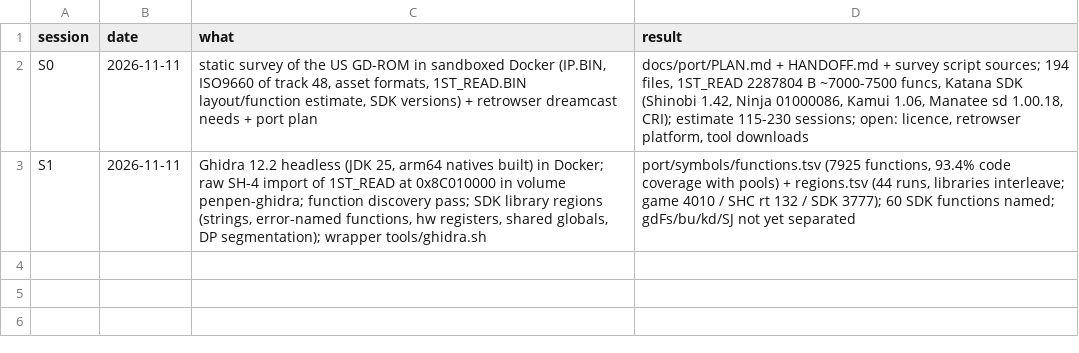
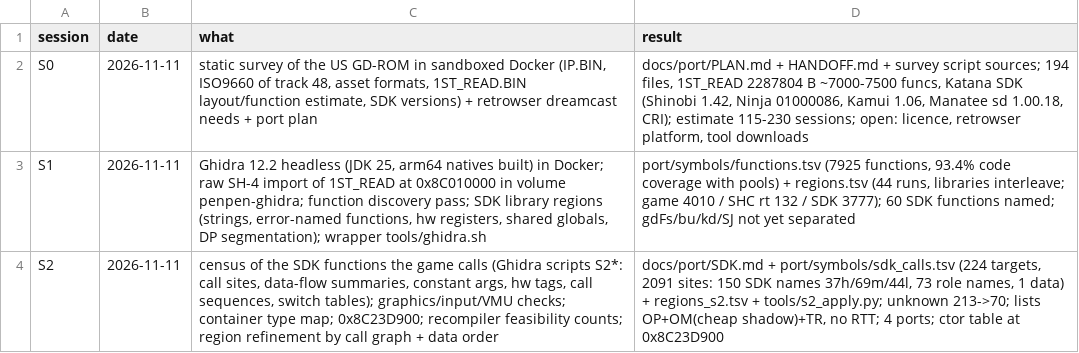
Before and after one commit to Sorikairox/penpen-web, a TSV file: docs/progress/sessions.tsv, drawn as a sheet; the diff names each change by its address in the sheet, - before the commit and + after, or states it on an @@ line.

```diff
--- a/docs/progress/sessions.tsv
+++ b/docs/progress/sessions.tsv
+row 4: S2 | 2026-11-11 | census of the SDK functions the game calls (Ghidra scripts S2*: call sites, data-flow summaries, constant args, hw tags, call sequences, switch tables); graphics/input/VMU checks; container type map; 0x8C23D900; recompiler feasibility counts; region refinement by call graph + data order | docs/port/SDK.md + port/symbols/sdk_calls.tsv (224 targets, 2091 sites: 150 SDK names 37h/69m/44l, 73 role names, 1 data) + regions_s2.tsv + tools/s2_apply.py; unknown 213->70; lists OP+OM(cheap shadow)+TR, no RTT; 4 ports; ctor table at 0x8C23D900
```
Also changed, not shown: port/symbols/regions.tsv, 21 other files.
